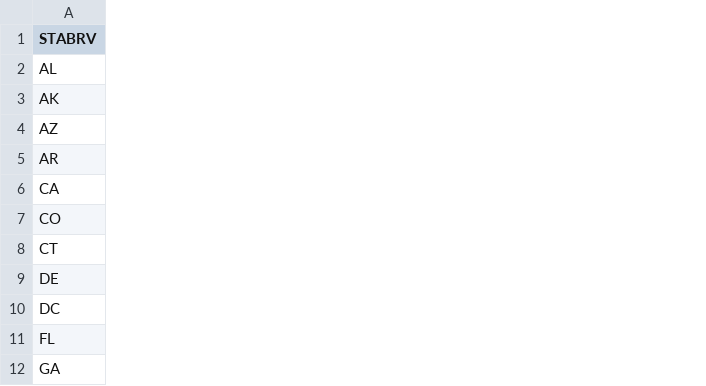
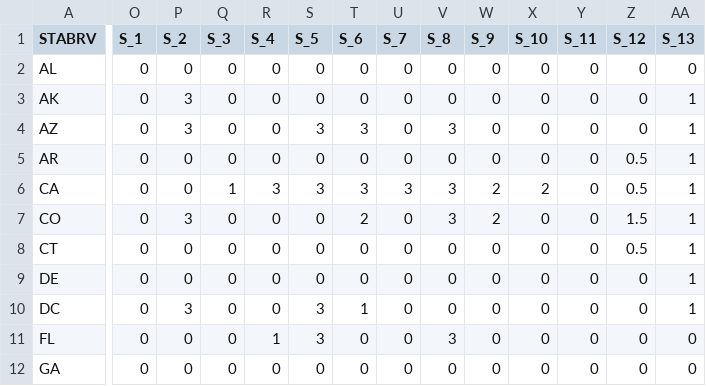
Before and after one commit to 2020Mom/mmh-state-grades, a CSV file: csv/state_grades.csv, drawn as a sheet; only a part is shown, gaps mark what is left out; the diff covers the shown part only; the diff names each change by its address in the sheet, - before the commit and + after, or states it on an @@ line.

Commit message:
added factor scores

```diff
--- a/csv/state_grades.csv
+++ b/csv/state_grades.csv
+column O (S_1), rows 2-12: all 0
+column P (S_2), rows 2-12: 0 | 3 | 3 | 0 | 0 | 3 | 0 | 0 | 3 | 0 | 0
+column Q (S_3), rows 2-12: 0 | 0 | 0 | 0 | 1 | 0 | 0 | 0 | 0 | 0 | 0
+column R (S_4), rows 2-12: 0 | 0 | 0 | 0 | 3 | 0 | 0 | 0 | 0 | 1 | 0
+column S (S_5), rows 2-12: 0 | 0 | 3 | 0 | 3 | 0 | 0 | 0 | 3 | 3 | 0
+column T (S_6), rows 2-12: 0 | 0 | 3 | 0 | 3 | 2 | 0 | 0 | 1 | 0 | 0
+column U (S_7), rows 2-12: 0 | 0 | 0 | 0 | 3 | 0 | 0 | 0 | 0 | 0 | 0
+column V (S_8), rows 2-12: 0 | 0 | 3 | 0 | 3 | 3 | 0 | 0 | 0 | 3 | 0
+column W (S_9), rows 2-12: 0 | 0 | 0 | 0 | 2 | 2 | 0 | 0 | 0 | 0 | 0
+column X (S_10), rows 2-12: 0 | 0 | 0 | 0 | 2 | 0 | 0 | 0 | 0 | 0 | 0
+column Y (S_11), rows 2-12: all 0
+column Z (S_12), rows 2-12: 0 | 0 | 0 | 0.5 | 0.5 | 1.5 | 0.5 | 0 | 0 | 0 | 0
+column AA (S_13), rows 2-12: 0 | 1 | 1 | 1 | 1 | 1 | 1 | 1 | 1 | 0 | 0
```
Also changed, not shown: 4 added columns elsewhere in this file.
